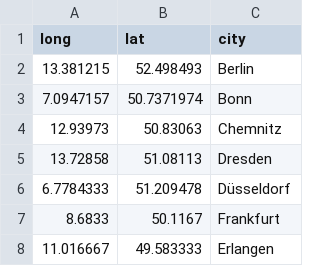
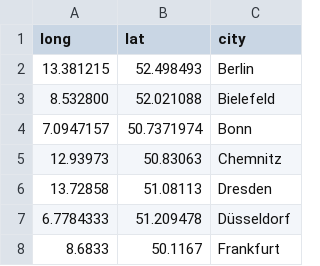
Before and after one commit to okfde/codefor.de, a CSV file: static/labs/lab-locations.csv, drawn as a sheet; only a part is shown; the shorter side is filled out with more unchanged rows.

Commit message:
Add static content for lab Bielefeld (#119)
* Add static content for lab Bielefeld

* Correct typos

```diff
--- a/static/labs/lab-locations.csv
+++ b/static/labs/lab-locations.csv
@@ -2,2 +2,3 @@ long,lat,city
 13.381215,52.498493,Berlin
+8.532800,52.021088,Bielefeld
 7.0947157,50.7371974,Bonn
```
Also changed, not shown: 2 other files.
